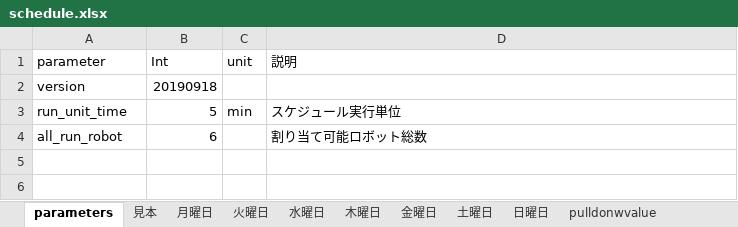
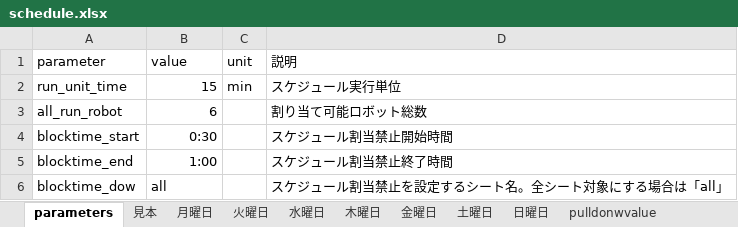
Before and after one commit to wakakusa/UiPathOrchestratorJobSchedulingPlanCreate.jl, an Excel workbook: schedule.xlsx, sheet parameters, drawn as a sheet; values as stored, in another font and other column widths than the file's, no borders; removed rows and columns are numbered as before the commit, all else as after; the diff names each change by its address in the sheet, - before the commit and + after, or states it on an @@ line.

```diff
--- a/schedule.xlsx (sheet parameters)
+++ b/schedule.xlsx (sheet parameters)
-B1: Int
+B1: value
-row 2: version | 20190918
-B2 (value): 5
+B2 (value): 15
+row 4: blocktime_start | 0:30 |  | スケジュール割当禁止開始時間
+row 5: blocktime_end | 1:00 |  | スケジュール割当禁止終了時間
+row 6: blocktime_dow | all |  | スケジュール割当禁止を設定するシート名。全シート対象にする場合は「all」
```
Also changed, not shown: 3 other files.
